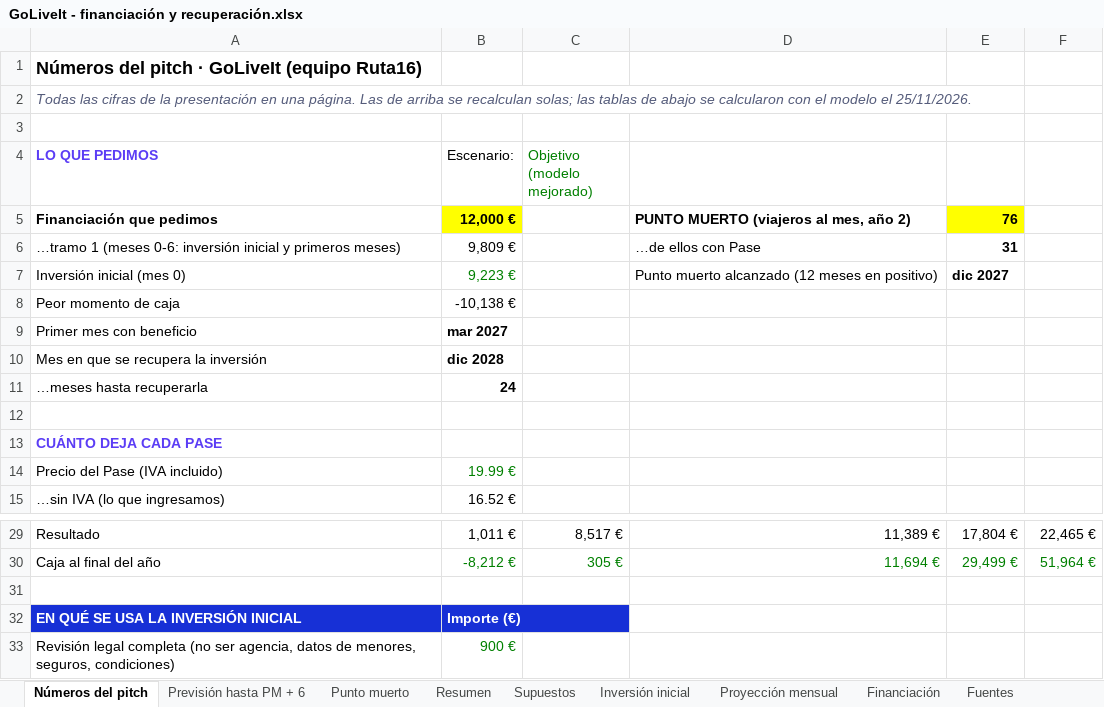
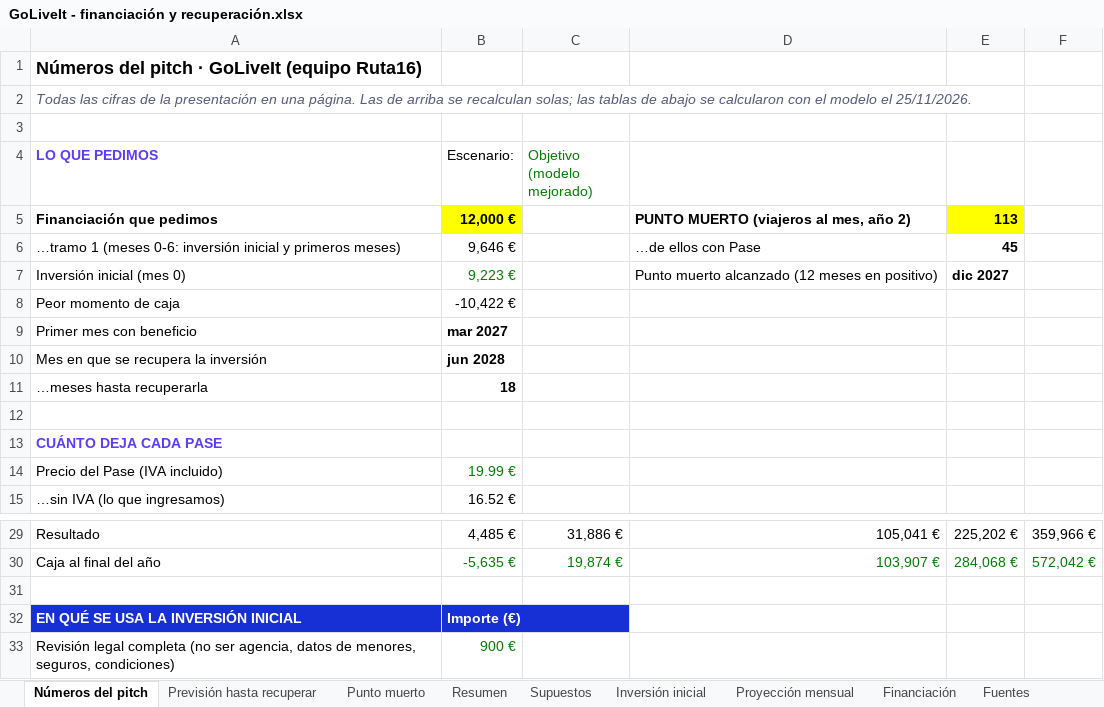
Before and after one commit to alberperezgon-boop/viajes-jovenes, an Excel workbook: 80 Negocio/GoLiveIt - financiación y recuperación.xlsx, sheet Números del pitch, drawn as a sheet; only a part is shown, gaps mark what is left out; values as stored, in another font and other column widths than the file's, no borders; the diff covers the shown part only; the diff names each change by its address in the sheet, - before the commit and + after, or states it on an @@ line.

```diff
--- a/80 Negocio/GoLiveIt - financiación y recuperación.xlsx (sheet Números del pitch)
+++ b/80 Negocio/GoLiveIt - financiación y recuperación.xlsx (sheet Números del pitch)
-sheet tab: Previsión hasta PM + 6
+sheet tab: Previsión hasta recuperar
-E5: 76
+E5: 113
-B6 (Escenario:): 9,809 €
+B6 (Escenario:): 9,646 €
-E6: 31
+E6: 45
-B8 (Escenario:): -10,138 €
+B8 (Escenario:): -10,422 €
-B10 (Escenario:): dic 2028
+B10 (Escenario:): jun 2028
-B11 (Escenario:): 24
+B11 (Escenario:): 18
-B29 (Escenario:): 1,011 €
+B29 (Escenario:): 4,485 €
-C29 (Objetivo (modelo mejorado)): 8,517 €
+C29 (Objetivo (modelo mejorado)): 31,886 €
-D29: 11,389 €
+D29: 105,041 €
-E29: 17,804 €
+E29: 225,202 €
-F29: 22,465 €
+F29: 359,966 €
-B30 (Escenario:): -8,212 €
+B30 (Escenario:): -5,635 €
-C30 (Objetivo (modelo mejorado)): 305 €
+C30 (Objetivo (modelo mejorado)): 19,874 €
-D30: 11,694 €
+D30: 103,907 €
-E30: 29,499 €
+E30: 284,068 €
-F30: 51,964 €
+F30: 572,042 €
```
Also changed, not shown: 1 added row, 1 removed row and 62 edited cells elsewhere in this sheet, sheet Previsión hasta recuperar, sheet Proyección mensual, sheet Punto muerto, sheet Supuestos, sheet Resumen, sheet Financiación, formulas that keep their value, hidden cells, 22 other files.
